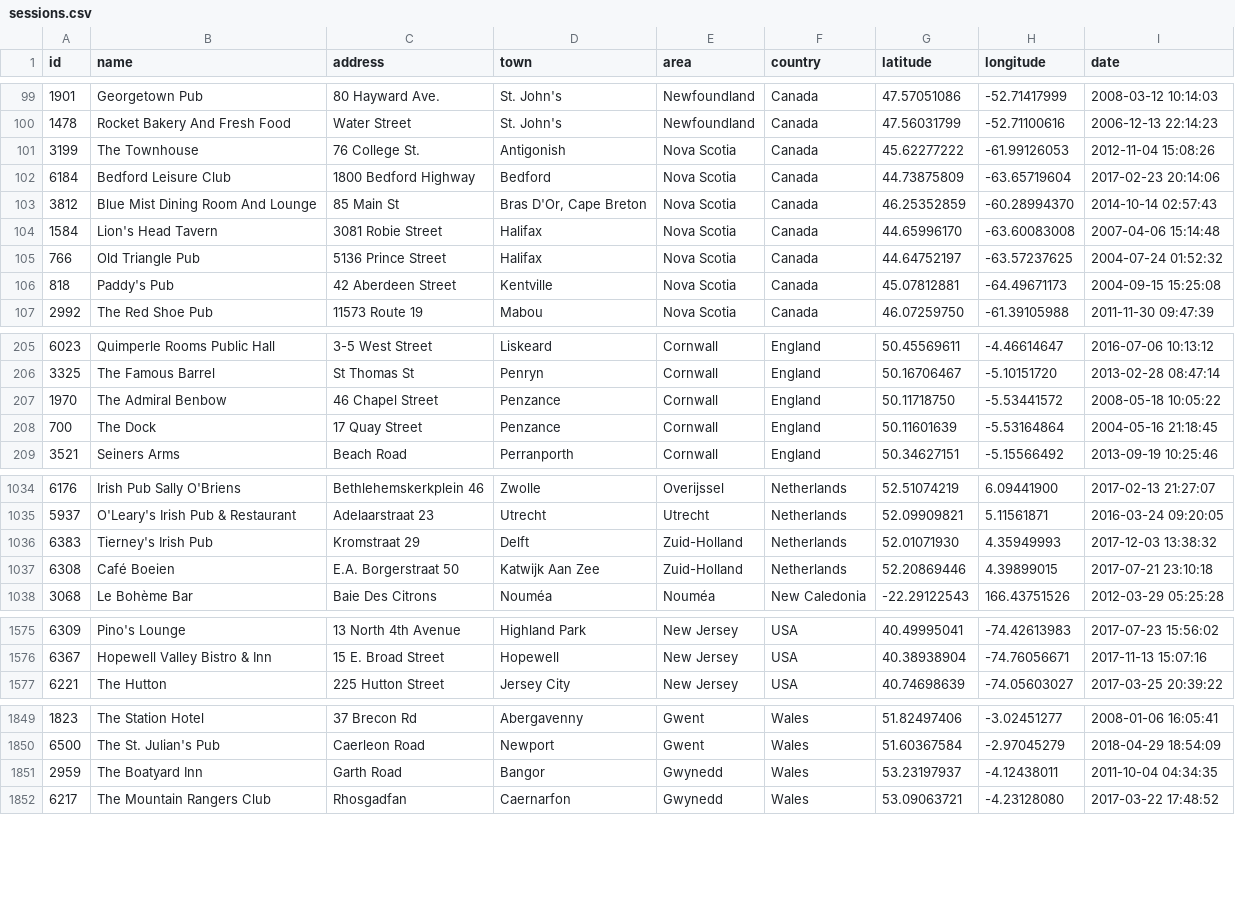
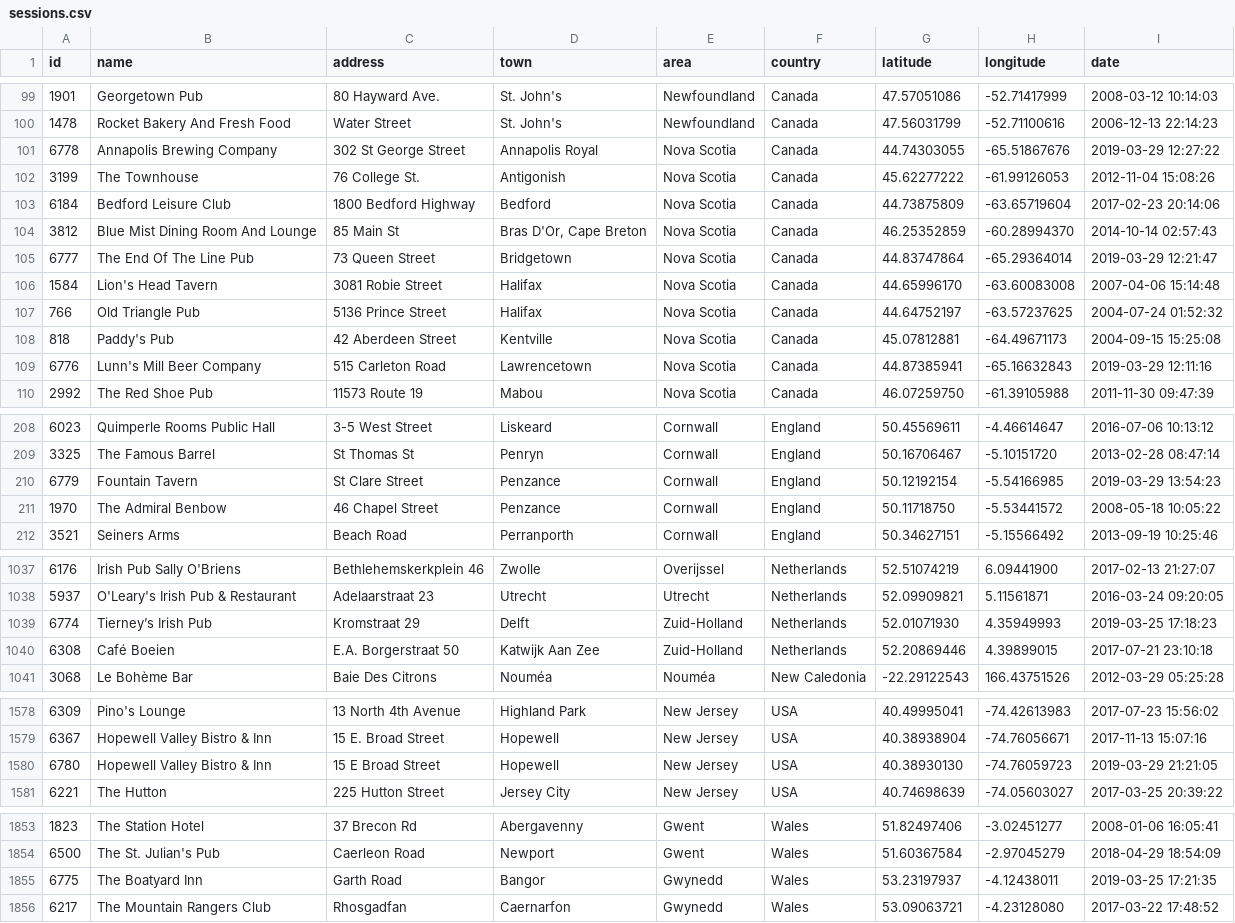
Before and after one commit to adactio/TheSession-data, a CSV file: csv/sessions.csv, drawn as a sheet; only a part is shown, gaps mark what is left out; the diff covers the shown part only.

```diff
--- a/csv/sessions.csv
+++ b/csv/sessions.csv
@@ -100,2 +100,3 @@
 1478,"Rocket  Bakery And Fresh Food","Water Street","St. John's","Newfoundland","Canada",47.56031799,-52.71100616,"2006-12-13 22:14:23"
+6778,"Annapolis Brewing Company","302 St George Street","Annapolis Royal","Nova Scotia","Canada",44.74303055,-65.51867676,"2019-03-29 12:27:22"
 3199,"The Townhouse","76 College St.","Antigonish","Nova Scotia","Canada",45.62277222,-61.99126053,"2012-11-04 15:08:26"
@@ -103,2 +104,3 @@
 3812,"Blue Mist Dining Room And Lounge","85 Main St","Bras D'Or, Cape Breton","Nova Scotia","Canada",46.25352859,-60.28994370,"2014-10-14 02:57:43"
+6777,"The End Of The Line Pub","73 Queen Street","Bridgetown","Nova Scotia","Canada",44.83747864,-65.29364014,"2019-03-29 12:21:47"
 1584,"Lion's Head Tavern","3081 Robie Street","Halifax","Nova Scotia","Canada",44.65996170,-63.60083008,"2007-04-06 15:14:48"
@@ -106,2 +108,3 @@
 818,"Paddy's Pub","42 Aberdeen Street","Kentville","Nova Scotia","Canada",45.07812881,-64.49671173,"2004-09-15 15:25:08"
+6776,"Lunn's Mill Beer Company","515 Carleton Road","Lawrencetown","Nova Scotia","Canada",44.87385941,-65.16632843,"2019-03-29 12:11:16"
 2992,"The Red Shoe Pub","11573 Route 19","Mabou","Nova Scotia","Canada",46.07259750,-61.39105988,"2011-11-30 09:47:39"
@@ -206,4 +209,4 @@
 3325,"The Famous Barrel","St Thomas St","Penryn","Cornwall","England",50.16706467,-5.10151720,"2013-02-28 08:47:14"
+6779,"Fountain Tavern","St Clare Street","Penzance","Cornwall","England",50.12192154,-5.54166985,"2019-03-29 13:54:23"
 1970,"The Admiral Benbow","46 Chapel Street","Penzance","Cornwall","England",50.11718750,-5.53441572,"2008-05-18 10:05:22"
-700,"The Dock","17 Quay Street","Penzance","Cornwall","England",50.11601639,-5.53164864,"2004-05-16 21:18:45"
 3521,"Seiners Arms","Beach Road","Perranporth","Cornwall","England",50.34627151,-5.15566492,"2013-09-19 10:25:46"
@@ -1035,3 +1038,3 @@
 5937,"O'Leary's Irish Pub & Restaurant","Adelaarstraat 23","Utrecht","Utrecht","Netherlands",52.09909821,5.11561871,"2016-03-24 09:20:05"
-6383,"Tierney's Irish Pub","Kromstraat 29","Delft","Zuid-Holland","Netherlands",52.01071930,4.35949993,"2017-12-03 13:38:32"
+6774,"Tierney’s Irish Pub","Kromstraat 29","Delft","Zuid-Holland","Netherlands",52.01071930,4.35949993,"2019-03-25 17:18:23"
 6308,"Café Boeien"," E.A. Borgerstraat 50","Katwijk Aan Zee","Zuid-Holland","Netherlands",52.20869446,4.39899015,"2017-07-21 23:10:18"
@@ -1576,2 +1579,3 @@
 6367,"Hopewell Valley Bistro & Inn","15 E. Broad Street","Hopewell","New Jersey","USA",40.38938904,-74.76056671,"2017-11-13 15:07:16"
+6780,"Hopewell Valley Bistro & Inn","15 E Broad Street","Hopewell","New Jersey","USA",40.38930130,-74.76059723,"2019-03-29 21:21:05"
 6221,"The Hutton","225 Hutton Street ","Jersey City","New Jersey","USA",40.74698639,-74.05603027,"2017-03-25 20:39:22"
@@ -1850,3 +1854,3 @@
 6500,"The St. Julian's Pub","Caerleon Road","Newport","Gwent","Wales",51.60367584,-2.97045279,"2018-04-29 18:54:09"
-2959,"The Boatyard Inn","Garth Road","Bangor","Gwynedd","Wales",53.23197937,-4.12438011,"2011-10-04 04:34:35"
+6775,"The Boatyard Inn","Garth Road","Bangor","Gwynedd","Wales",53.23197937,-4.12438011,"2019-03-25 17:21:35"
 6217,"The Mountain Rangers Club","Rhosgadfan","Caernarfon","Gwynedd","Wales",53.09063721,-4.23128080,"2017-03-22 17:48:52"
```
Also changed, not shown: 2 moved rows elsewhere in this file, csv/events.csv, 7 other files.
